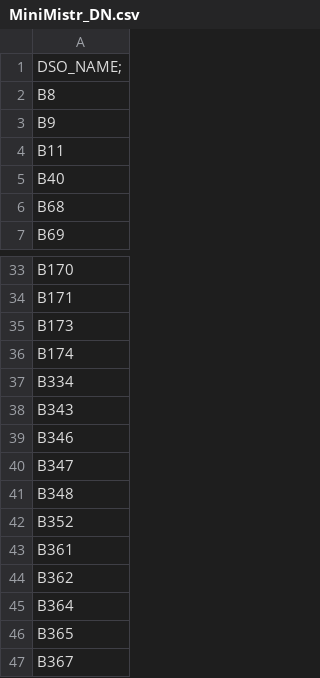
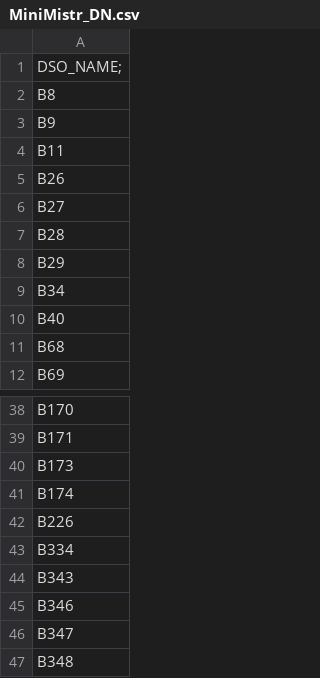
Before and after one commit to skybber/czsky, a CSV file: data/dsolist/MiniMistr_DN.csv, drawn as a sheet; only a part is shown, gaps mark what is left out; the shorter side is filled out with more unchanged rows.

Commit message:
Update Minimistr Barnards

```diff
--- a/data/dsolist/MiniMistr_DN.csv
+++ b/data/dsolist/MiniMistr_DN.csv
@@ -4,2 +4,7 @@ B9
 B11
+B26
+B27
+B28
+B29
+B34
 B40
@@ -36,2 +41,3 @@ B173
 B174
+B226
 B334
```
